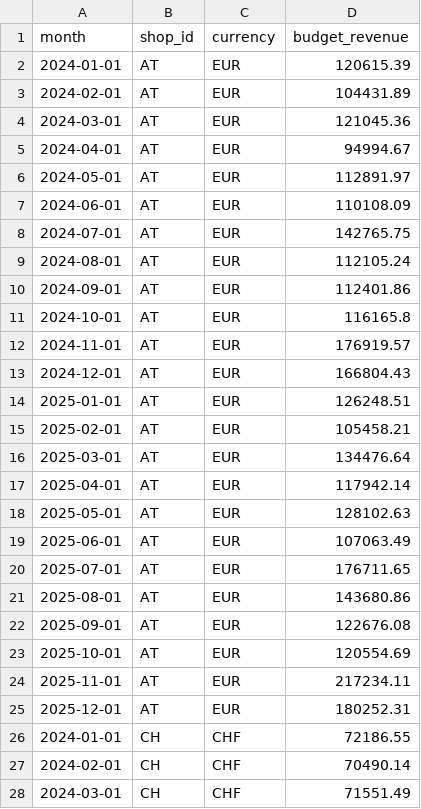
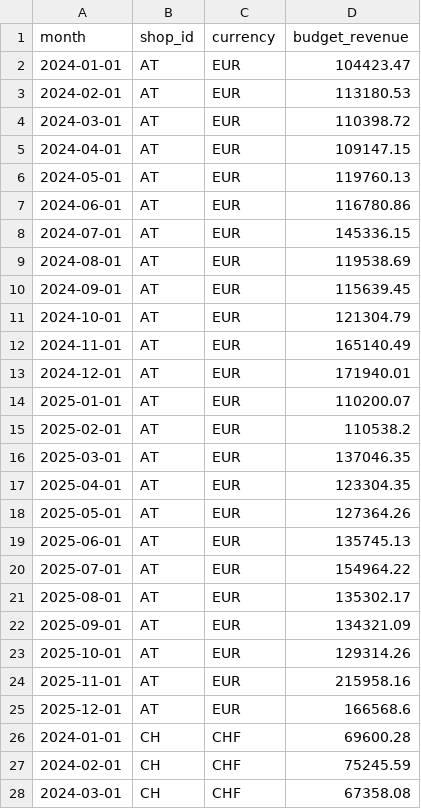
Before and after one commit to julianhilgemann/BI-Pipeline, a CSV file: vantage-rebuild/data_generation/output/raw_budget.csv, drawn as a sheet; only a part is shown; the diff covers the shown part only.

```diff
--- a/vantage-rebuild/data_generation/output/raw_budget.csv
+++ b/vantage-rebuild/data_generation/output/raw_budget.csv
@@ -1,28 +1,28 @@
 month,shop_id,currency,budget_revenue
-2024-01-01,AT,EUR,120615.39
-2024-02-01,AT,EUR,104431.89
-2024-03-01,AT,EUR,121045.36
-2024-04-01,AT,EUR,94994.67
-2024-05-01,AT,EUR,112891.97
-2024-06-01,AT,EUR,110108.09
-2024-07-01,AT,EUR,142765.75
-2024-08-01,AT,EUR,112105.24
-2024-09-01,AT,EUR,112401.86
-2024-10-01,AT,EUR,116165.8
-2024-11-01,AT,EUR,176919.57
-2024-12-01,AT,EUR,166804.43
-2025-01-01,AT,EUR,126248.51
-2025-02-01,AT,EUR,105458.21
-2025-03-01,AT,EUR,134476.64
-2025-04-01,AT,EUR,117942.14
-2025-05-01,AT,EUR,128102.63
-2025-06-01,AT,EUR,107063.49
-2025-07-01,AT,EUR,176711.65
-2025-08-01,AT,EUR,143680.86
-2025-09-01,AT,EUR,122676.08
-2025-10-01,AT,EUR,120554.69
-2025-11-01,AT,EUR,217234.11
-2025-12-01,AT,EUR,180252.31
-2024-01-01,CH,CHF,72186.55
-2024-02-01,CH,CHF,70490.14
-2024-03-01,CH,CHF,71551.49
+2024-01-01,AT,EUR,104423.47
+2024-02-01,AT,EUR,113180.53
+2024-03-01,AT,EUR,110398.72
+2024-04-01,AT,EUR,109147.15
+2024-05-01,AT,EUR,119760.13
+2024-06-01,AT,EUR,116780.86
+2024-07-01,AT,EUR,145336.15
+2024-08-01,AT,EUR,119538.69
+2024-09-01,AT,EUR,115639.45
+2024-10-01,AT,EUR,121304.79
+2024-11-01,AT,EUR,165140.49
+2024-12-01,AT,EUR,171940.01
+2025-01-01,AT,EUR,110200.07
+2025-02-01,AT,EUR,110538.2
+2025-03-01,AT,EUR,137046.35
+2025-04-01,AT,EUR,123304.35
+2025-05-01,AT,EUR,127364.26
+2025-06-01,AT,EUR,135745.13
+2025-07-01,AT,EUR,154964.22
+2025-08-01,AT,EUR,135302.17
+2025-09-01,AT,EUR,134321.09
+2025-10-01,AT,EUR,129314.26
+2025-11-01,AT,EUR,215958.16
+2025-12-01,AT,EUR,166568.6
+2024-01-01,CH,CHF,69600.28
+2024-02-01,CH,CHF,75245.59
+2024-03-01,CH,CHF,67358.08
```
Also changed, not shown: 45 edited cells elsewhere in this file, vantage-rebuild/data/export/dim_product_current.csv, vantage-rebuild/data/export/dim_product_history.csv, 34 other files.
